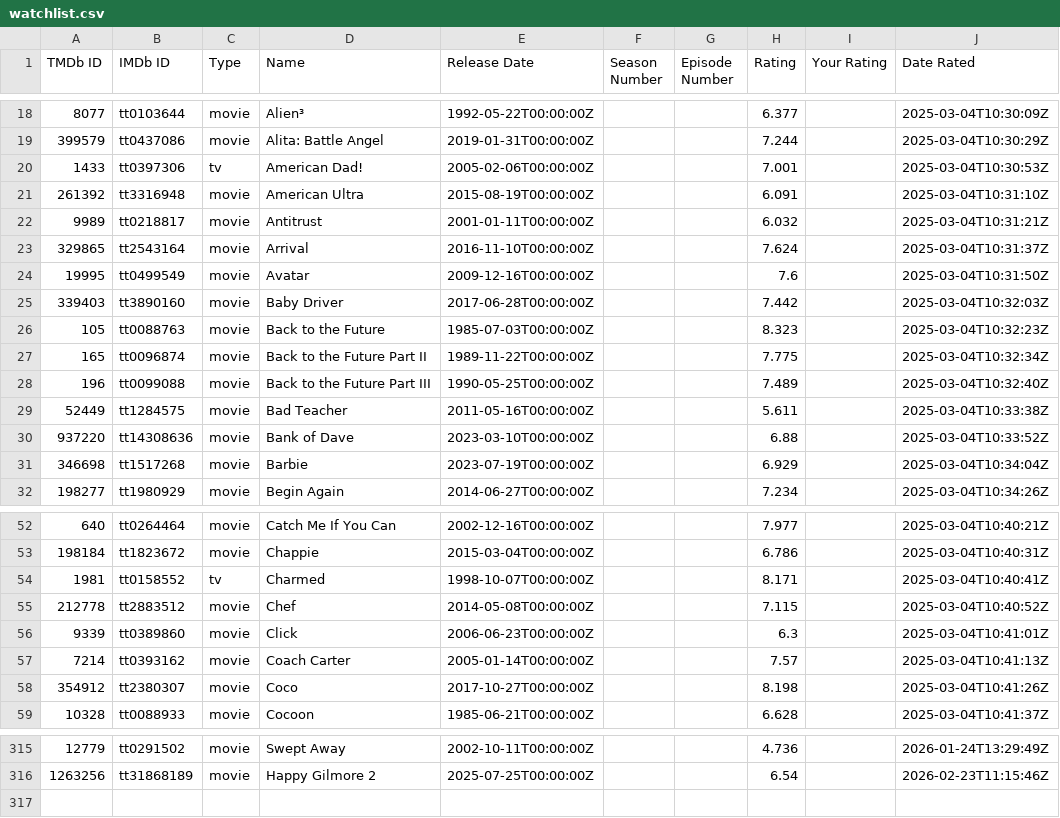
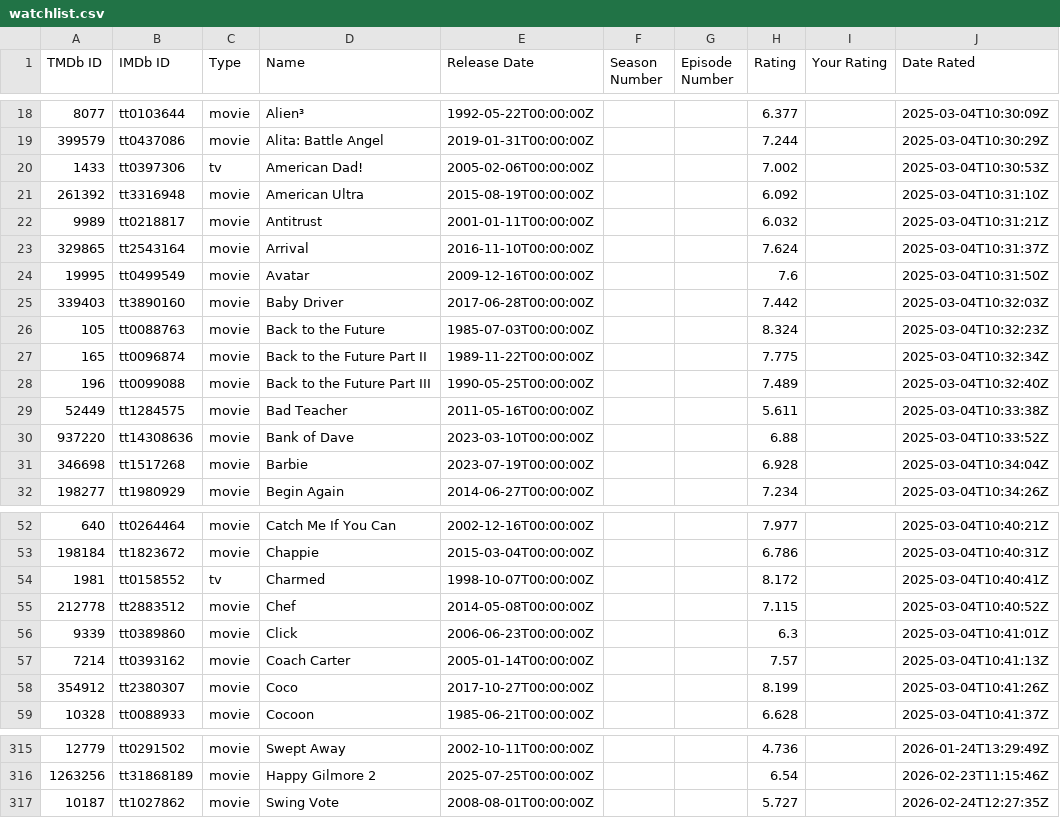
Before and after one commit to irvirty/irvirty.pages.dev, a CSV file: data2/watchlist.csv, drawn as a sheet; only a part is shown, gaps mark what is left out; the diff covers the shown part only.

```diff
--- a/data2/watchlist.csv
+++ b/data2/watchlist.csv
@@ -19,4 +19,4 @@ TMDb ID,IMDb ID,Type,Name,Release Date,Season Number,Episode Number,Rating,Your
 399579,tt0437086,movie,Alita: Battle Angel,2019-01-31T00:00:00Z,,,7.244,,2025-03-04T10:30:29Z
-1433,tt0397306,tv,American Dad!,2005-02-06T00:00:00Z,,,7.001,,2025-03-04T10:30:53Z
-261392,tt3316948,movie,American Ultra,2015-08-19T00:00:00Z,,,6.091,,2025-03-04T10:31:10Z
+1433,tt0397306,tv,American Dad!,2005-02-06T00:00:00Z,,,7.002,,2025-03-04T10:30:53Z
+261392,tt3316948,movie,American Ultra,2015-08-19T00:00:00Z,,,6.092,,2025-03-04T10:31:10Z
 9989,tt0218817,movie,Antitrust,2001-01-11T00:00:00Z,,,6.032,,2025-03-04T10:31:21Z
@@ -25,3 +25,3 @@ TMDb ID,IMDb ID,Type,Name,Release Date,Season Number,Episode Number,Rating,Your
 339403,tt3890160,movie,Baby Driver,2017-06-28T00:00:00Z,,,7.442,,2025-03-04T10:32:03Z
-105,tt0088763,movie,Back to the Future,1985-07-03T00:00:00Z,,,8.323,,2025-03-04T10:32:23Z
+105,tt0088763,movie,Back to the Future,1985-07-03T00:00:00Z,,,8.324,,2025-03-04T10:32:23Z
 165,tt0096874,movie,Back to the Future Part II,1989-11-22T00:00:00Z,,,7.775,,2025-03-04T10:32:34Z
@@ -30,3 +30,3 @@ TMDb ID,IMDb ID,Type,Name,Release Date,Season Number,Episode Number,Rating,Your
 937220,tt14308636,movie,Bank of Dave,2023-03-10T00:00:00Z,,,6.88,,2025-03-04T10:33:52Z
-346698,tt1517268,movie,Barbie,2023-07-19T00:00:00Z,,,6.929,,2025-03-04T10:34:04Z
+346698,tt1517268,movie,Barbie,2023-07-19T00:00:00Z,,,6.928,,2025-03-04T10:34:04Z
 198277,tt1980929,movie,Begin Again,2014-06-27T00:00:00Z,,,7.234,,2025-03-04T10:34:26Z
@@ -53,3 +53,3 @@ TMDb ID,IMDb ID,Type,Name,Release Date,Season Number,Episode Number,Rating,Your
 198184,tt1823672,movie,Chappie,2015-03-04T00:00:00Z,,,6.786,,2025-03-04T10:40:31Z
-1981,tt0158552,tv,Charmed,1998-10-07T00:00:00Z,,,8.171,,2025-03-04T10:40:41Z
+1981,tt0158552,tv,Charmed,1998-10-07T00:00:00Z,,,8.172,,2025-03-04T10:40:41Z
 212778,tt2883512,movie,Chef,2014-05-08T00:00:00Z,,,7.115,,2025-03-04T10:40:52Z
@@ -57,3 +57,3 @@ TMDb ID,IMDb ID,Type,Name,Release Date,Season Number,Episode Number,Rating,Your
 7214,tt0393162,movie,Coach Carter,2005-01-14T00:00:00Z,,,7.57,,2025-03-04T10:41:13Z
-354912,tt2380307,movie,Coco,2017-10-27T00:00:00Z,,,8.198,,2025-03-04T10:41:26Z
+354912,tt2380307,movie,Coco,2017-10-27T00:00:00Z,,,8.199,,2025-03-04T10:41:26Z
 10328,tt0088933,movie,Cocoon,1985-06-21T00:00:00Z,,,6.628,,2025-03-04T10:41:37Z
@@ -316 +316,2 @@ TMDb ID,IMDb ID,Type,Name,Release Date,Season Number,Episode Number,Rating,Your
 1263256,tt31868189,movie,Happy Gilmore 2,2025-07-25T00:00:00Z,,,6.54,,2026-02-23T11:15:46Z
+10187,tt1027862,movie,Swing Vote,2008-08-01T00:00:00Z,,,5.727,,2026-02-24T12:27:35Z
```
Also changed, not shown: 27 edited cells elsewhere in this file, 3 other files.
